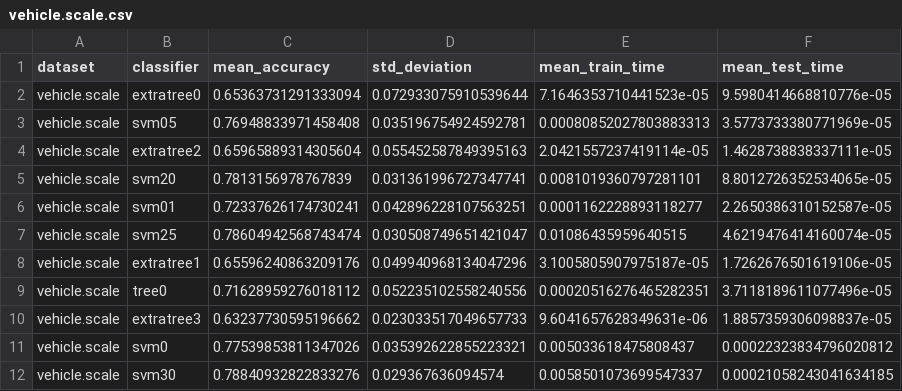
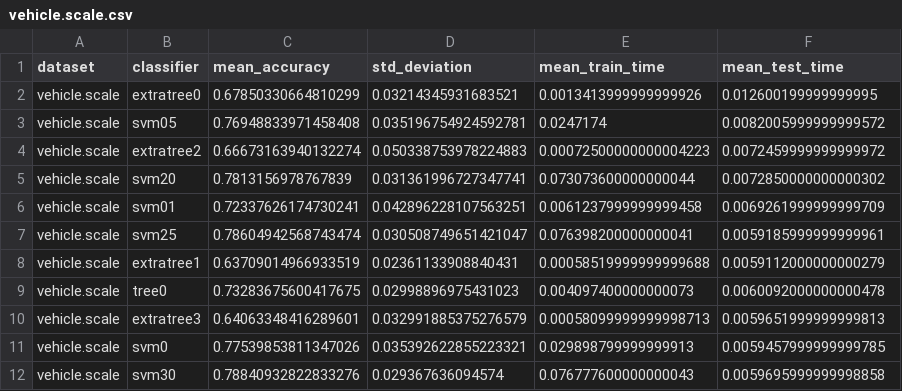
Before and after one commit to schuay/machine_learning, a CSV file: project1/results/vehicle.scale.csv, drawn as a sheet; only a part is shown; the diff covers the shown part only.

```diff
--- a/project1/results/vehicle.scale.csv
+++ b/project1/results/vehicle.scale.csv
@@ -1,12 +1,12 @@
 dataset,classifier,mean_accuracy,std_deviation,mean_train_time,mean_test_time
-vehicle.scale,extratree0,0.65363731291333094,0.072933075910539644,7.1646353710441523e-05,9.5980414668810776e-05
-vehicle.scale,svm05,0.76948833971458408,0.035196754924592781,0.00080852027803883313,3.5773733380771969e-05
-vehicle.scale,extratree2,0.65965889314305604,0.055452587849395163,2.0421557237419114e-05,1.4628738838337111e-05
-vehicle.scale,svm20,0.7813156978767839,0.031361996727347741,0.0081019360797281101,8.8012726352534065e-05
-vehicle.scale,svm01,0.72337626174730241,0.042896228107563251,0.0001162228893118277,2.2650386310152587e-05
-vehicle.scale,svm25,0.78604942568743474,0.030508749651421047,0.01086435959640515,4.6219476414160074e-05
-vehicle.scale,extratree1,0.65596240863209176,0.049940968134047296,3.1005805907975187e-05,1.7262676501619106e-05
-vehicle.scale,tree0,0.71628959276018112,0.052235102558240556,0.00020516276465282351,3.7118189611077496e-05
-vehicle.scale,extratree3,0.63237730595196662,0.023033517049657733,9.6041657628349631e-06,1.8857359306098837e-05
-vehicle.scale,svm0,0.77539853811347026,0.035392622855223321,0.005033618475808437,0.00022323834796020812
-vehicle.scale,svm30,0.78840932822833276,0.029367636094574,0.0058501073699547337,0.00021058243041634185
+vehicle.scale,extratree0,0.67850330664810299,0.03214345931683521,0.0013413999999999926,0.012600199999999995
+vehicle.scale,svm05,0.76948833971458408,0.035196754924592781,0.0247174,0.0082005999999999572
+vehicle.scale,extratree2,0.66673163940132274,0.050338753978224883,0.00072500000000004223,0.0072459999999999972
+vehicle.scale,svm20,0.7813156978767839,0.031361996727347741,0.073073600000000044,0.0072850000000000302
+vehicle.scale,svm01,0.72337626174730241,0.042896228107563251,0.0061237999999999458,0.0069261999999999709
+vehicle.scale,svm25,0.78604942568743474,0.030508749651421047,0.076398200000000041,0.0059185999999999961
+vehicle.scale,extratree1,0.63709014966933519,0.02361133908840431,0.00058519999999999688,0.0059112000000000279
+vehicle.scale,tree0,0.73283675600417675,0.02998896975431023,0.004097400000000073,0.0060092000000000478
+vehicle.scale,extratree3,0.64063348416289601,0.032991885375276579,0.00058099999999998713,0.0059651999999999813
+vehicle.scale,svm0,0.77539853811347026,0.035392622855223321,0.029898799999999913,0.0059457999999999785
+vehicle.scale,svm30,0.78840932822833276,0.029367636094574,0.076777600000000043,0.0059695999999998858
```
Also changed, not shown: 128 edited cells elsewhere in this file, project1/results/annealing.csv, project1/results/digits.csv, 7 other files.
